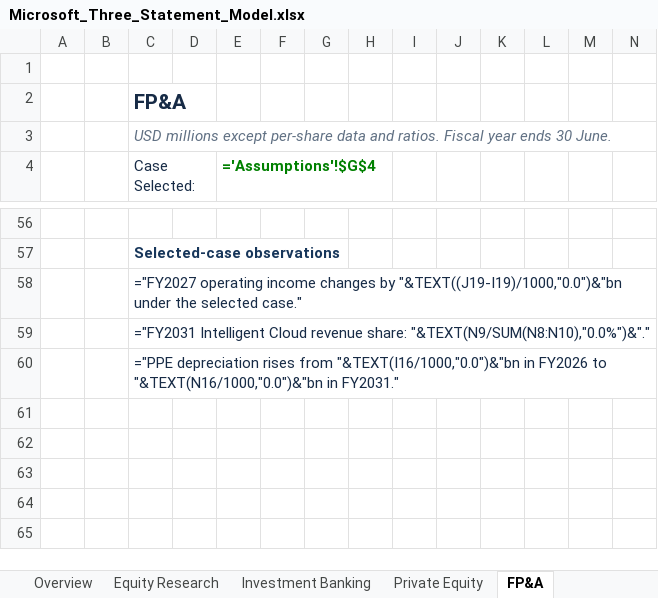
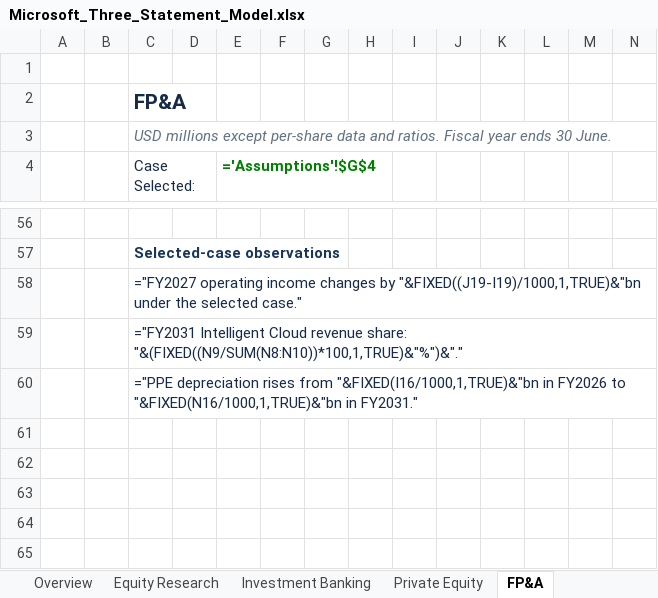
Before and after one commit to goranbrkich/Portfolio-Projects, an Excel workbook: projects/03_microsoft_three_statement/deliverables/Microsoft_Three_Statement_Model.xlsx, sheet FP&A, drawn as a sheet; only a part is shown, gaps mark what is left out; values as stored, in another font and other column widths than the file's, no borders; formulas are shown in place of their values; charts and pictures not drawn; the diff names each change by its address in the sheet, - before the commit and + after, or states it on an @@ line.

Commit message:
Fix Microsoft workbook observation recalculation and row heights
Replace 96 TEXT format-mask calls across 52 live observations with FIXED.
Normalize 2,558 table-area rows to 24 pt on all 21 worksheets and update
the existing observation Notes. Preserve financial inputs, statement and
regression calculations, all 37 native charts, 8,600 Notes and Word report.

Validation: 156 observation evaluations and 165 reconciliations across
three cases; 1,120 independent statement comparisons; native Calc
recalculation after clearing all 6,083 formula caches; exact preservation
of 10,392 untouched populated cells and all 10,444 populated cell styles.
Microsoft desktop Excel is unavailable in the verification environment.
Update the workbook, verification utilities, evidence and portable archive.

```diff
--- a/projects/03_microsoft_three_statement/deliverables/Microsoft_Three_Statement_Model.xlsx (sheet FP&A)
+++ b/projects/03_microsoft_three_statement/deliverables/Microsoft_Three_Statement_Model.xlsx (sheet FP&A)
-C58 (Case Selected:): …changes by "&TEXT((J19-I19)/1000,"0.0")&"bn under the…
+C58 (Case Selected:): …changes by "&FIXED((J19-I19)/1000,1,TRUE)&"bn under the…
-C59 (Case Selected:): …revenue share: "&TEXT(N9/SUM(N8:N10),"0.0%")&"."
+C59 (Case Selected:): …revenue share: "&(FIXED((N9/SUM(N8:N10))*100,1,TRUE)&"%")&"."
-C60 (Case Selected:): …rises from "&TEXT(I16/1000,"0.0")&"bn in FY2026 to "&TEXT(N16/1000,"0.0")&"bn in FY2031."
+C60 (Case Selected:): …rises from "&FIXED(I16/1000,1,TRUE)&"bn in FY2026 to "&FIXED(N16/1000,1,TRUE)&"bn in FY2031."
```
Also changed, not shown: sheet Overview, sheet Filing Notes, sheet Private Equity, sheet Equity Research, sheet Investment Banking, sheet PPE and Intangibles, 11 more sheets, charts or pictures, 12 other files.
